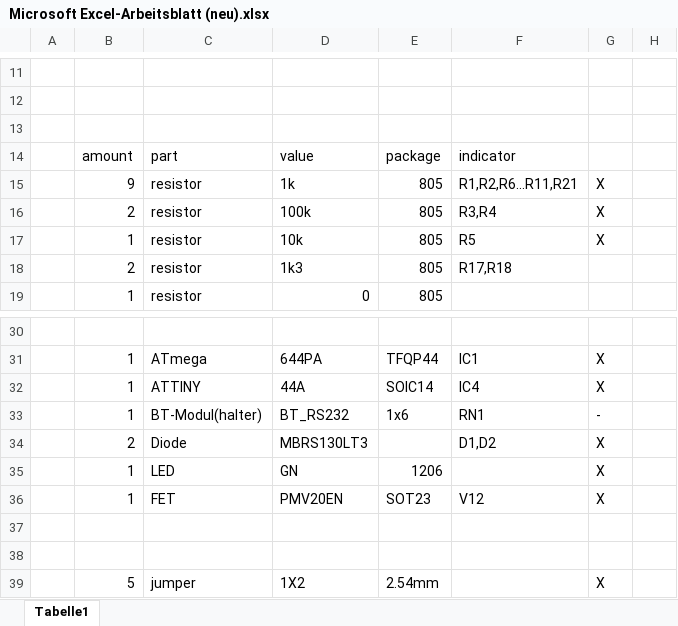
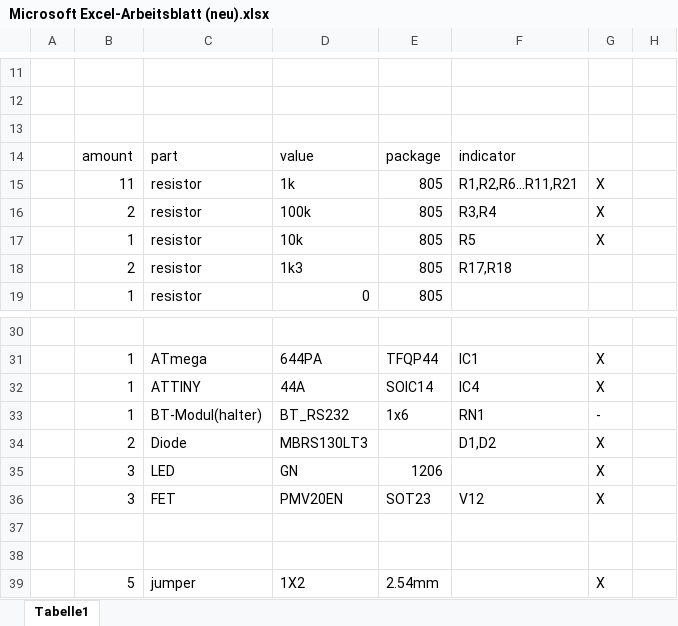
Before and after one commit to TendaiRondof/O.K.E, an Excel workbook: Print/Microsoft Excel-Arbeitsblatt (neu).xlsx, sheet Tabelle1, drawn as a sheet; only a part is shown, gaps mark what is left out; values as stored, in another font and other column widths than the file's, no borders; the diff names each change by its address in the sheet, - before the commit and + after, or states it on an @@ line.

```diff
--- a/Print/Microsoft Excel-Arbeitsblatt (neu).xlsx (sheet Tabelle1)
+++ b/Print/Microsoft Excel-Arbeitsblatt (neu).xlsx (sheet Tabelle1)
-B15: 9
+B15: 11
-B35:B36: 1
+B35:B36: 3
```
Also changed, not shown: 4 other files.
